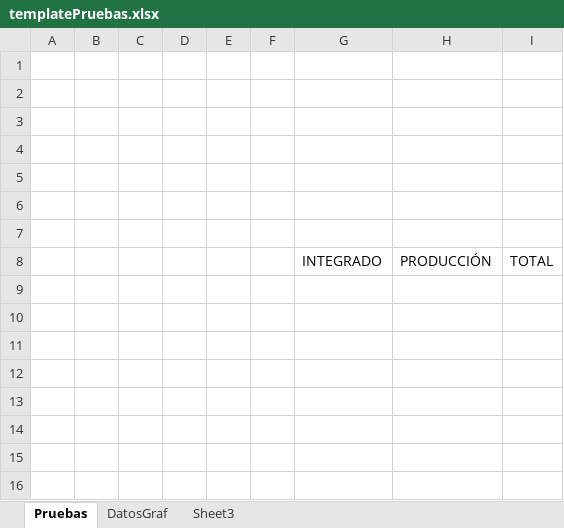
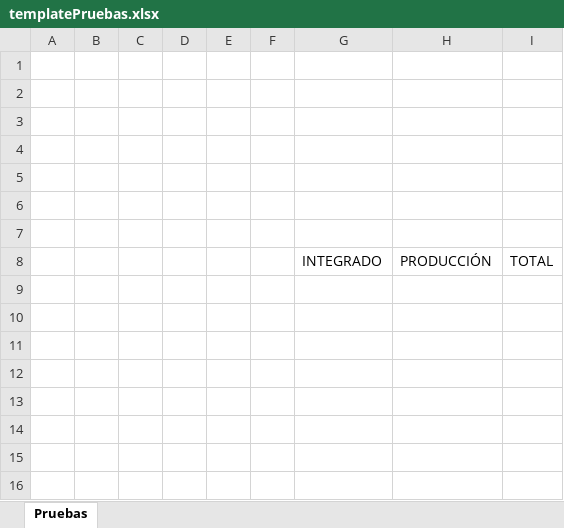
Before and after one commit to Administrador01/ste-portal, an Excel workbook: STE/war/datadocs/templatePruebas.xlsx, sheet Pruebas, drawn as a sheet; only a part is shown; values as stored, in another font and other column widths than the file's, no borders; charts and pictures not drawn; removed rows and columns are numbered as before the commit, all else as after; the diff covers the shown part only; the diff names each change by its address in the sheet, - before the commit and + after, or states it on an @@ line.

```diff
--- a/STE/war/datadocs/templatePruebas.xlsx (sheet Pruebas)
+++ b/STE/war/datadocs/templatePruebas.xlsx (sheet Pruebas)
-sheet tab: DatosGraf
-sheet tab: Sheet3
-column E, empty
+column F, empty
```
Also changed, not shown: 24 added rows and 3 edited cells elsewhere in this sheet, charts or pictures, 7 other files.
